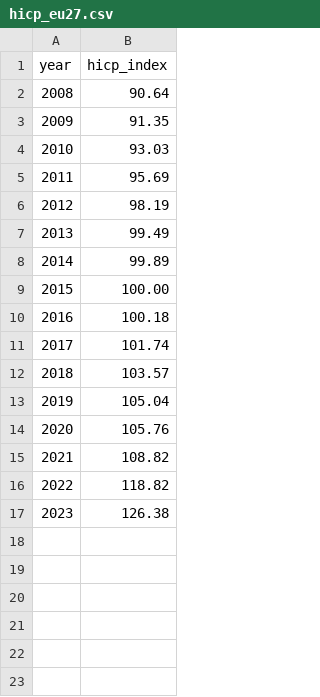
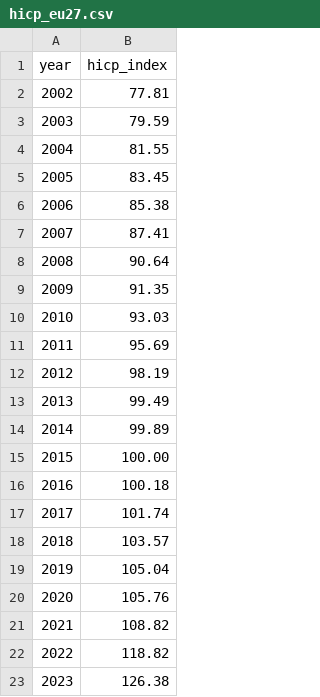
Before and after one commit to renatovargas/jrc-marine-es, a CSV file: data/lookup/hicp_eu27.csv, drawn as a sheet.

Commit message:
Updated series years

```diff
--- a/data/lookup/hicp_eu27.csv
+++ b/data/lookup/hicp_eu27.csv
@@ -1,2 +1,8 @@
 year,hicp_index
+2002,77.81
+2003,79.59
+2004,81.55
+2005,83.45
+2006,85.38
+2007,87.41
 2008,90.64
```
Also changed, not shown: 25 other files.
